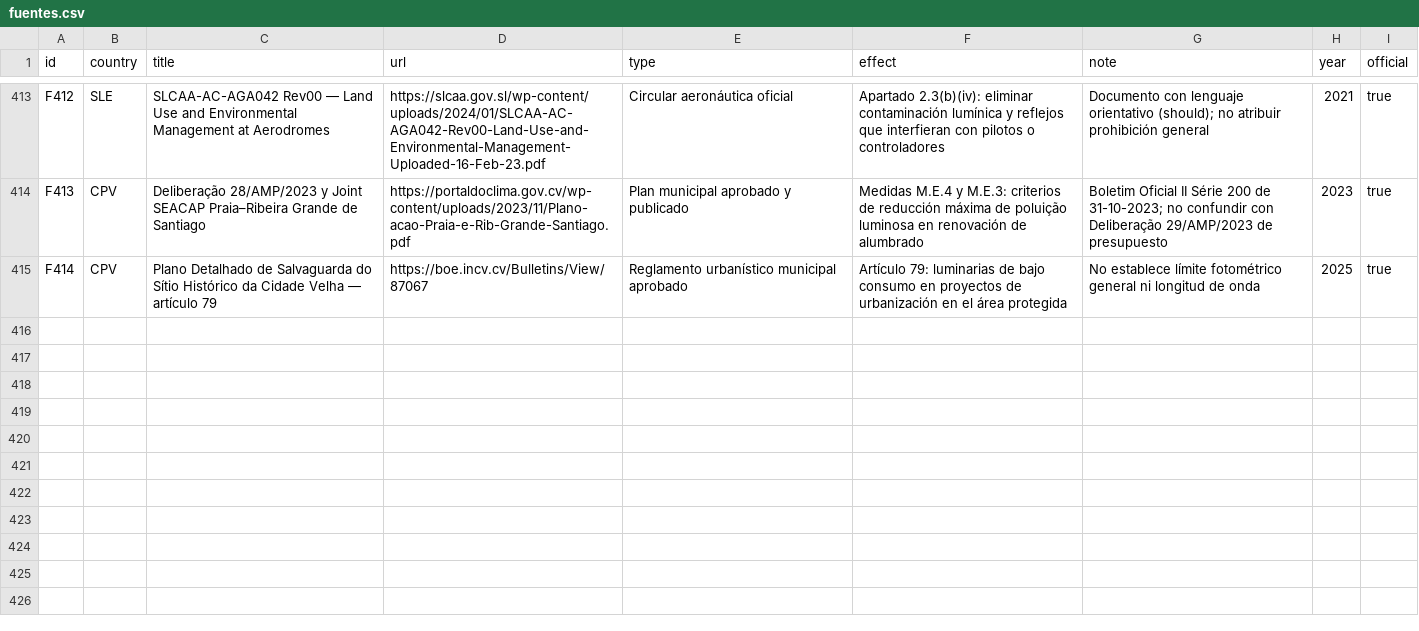
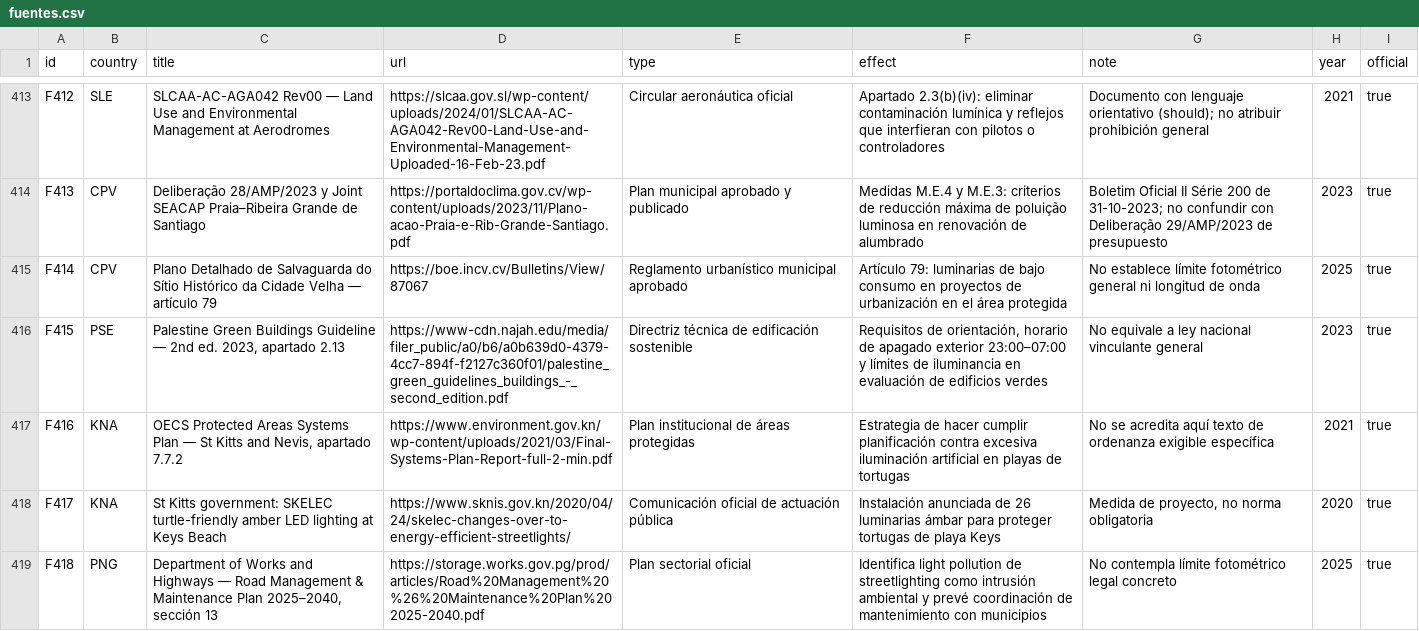
Before and after one commit to pmisson/atlas-luz-nocturna, a CSV file: data/fuentes.csv, drawn as a sheet; only a part is shown, gaps mark what is left out.

Commit message:
Incorporar Palestina, San Cristobal y Nieves y Papua Nueva Guinea al atlas

```diff
--- a/data/fuentes.csv
+++ b/data/fuentes.csv
@@ -415 +415,5 @@ F413,CPV,Deliberação 28/AMP/2023 y Joint SEACAP Praia–Ribeira Grande de Sant
 F414,CPV,Plano Detalhado de Salvaguarda do Sítio Histórico da Cidade Velha — artículo 79,https://boe.incv.cv/Bulletins/View/87067,Reglamento urbanístico municipal aprobado,Artículo 79: luminarias de bajo consumo en proyectos de urbanización en el área protegida,No establece límite fotométrico general ni longitud de onda,2025,true
+F415,PSE,"Palestine Green Buildings Guideline — 2nd ed. 2023, apartado 2.13",https://www-cdn.najah.edu/media/filer_public/a0/b6/a0b639d0-4379-4cc7-894f-f2127c360f01/palestine_green_guidelines_buildings_-_second_edition.pdf,Directriz técnica de edificación sostenible,"Requisitos de orientación, horario de apagado exterior 23:00–07:00 y límites de iluminancia en evaluación de edificios verdes",No equivale a ley nacional vinculante general,2023,true
+F416,KNA,"OECS Protected Areas Systems Plan — St Kitts and Nevis, apartado 7.7.2",https://www.environment.gov.kn/wp-content/uploads/2021/03/Final-Systems-Plan-Report-full-2-min.pdf,Plan institucional de áreas protegidas,Estrategia de hacer cumplir planificación contra excesiva iluminación artificial en playas de tortugas,No se acredita aquí texto de ordenanza exigible específica,2021,true
+F417,KNA,St Kitts government: SKELEC turtle-friendly amber LED lighting at Keys Beach,https://www.sknis.gov.kn/2020/04/24/skelec-changes-over-to-energy-efficient-streetlights/,Comunicación oficial de actuación pública,Instalación anunciada de 26 luminarias ámbar para proteger tortugas de playa Keys,"Medida de proyecto, no norma obligatoria",2020,true
+F418,PNG,"Department of Works and Highways — Road Management & Maintenance Plan 2025–2040, sección 13",https://storage.works.gov.pg/prod/articles/Road%20Management%20%26%20Maintenance%20Plan%202025-2040.pdf,Plan sectorial oficial,Identifica light pollution de streetlighting como intrusión ambiental y prevé coordinación de mantenimiento con municipios,No contempla límite fotométrico legal concreto,2025,true
```
